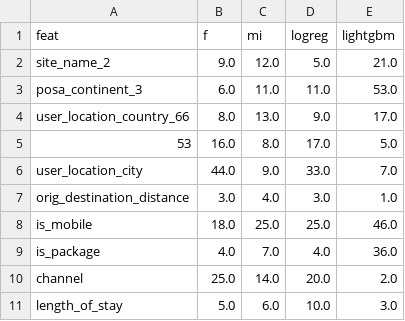
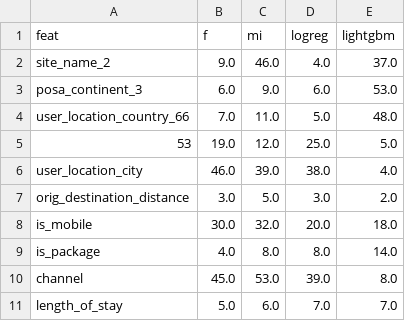
Before and after one commit to ScottBreitbach/DSC630, a CSV file: Week7/ranking.csv, drawn as a sheet; only a part is shown; the diff covers the shown part only.

```diff
--- a/Week7/ranking.csv
+++ b/Week7/ranking.csv
@@ -1,11 +1,11 @@
 feat,f,mi,logreg,lightgbm
-site_name_2,9.0,12.0,5.0,21.0
-posa_continent_3,6.0,11.0,11.0,53.0
-user_location_country_66,8.0,13.0,9.0,17.0
-53,16.0,8.0,17.0,5.0
-user_location_city,44.0,9.0,33.0,7.0
-orig_destination_distance,3.0,4.0,3.0,1.0
-is_mobile,18.0,25.0,25.0,46.0
-is_package,4.0,7.0,4.0,36.0
-channel,25.0,14.0,20.0,2.0
-length_of_stay,5.0,6.0,10.0,3.0
+site_name_2,9.0,46.0,4.0,37.0
+posa_continent_3,6.0,9.0,6.0,53.0
+user_location_country_66,7.0,11.0,5.0,48.0
+53,19.0,12.0,25.0,5.0
+user_location_city,46.0,39.0,38.0,4.0
+orig_destination_distance,3.0,5.0,3.0,2.0
+is_mobile,30.0,32.0,20.0,18.0
+is_package,4.0,8.0,8.0,14.0
+channel,45.0,53.0,39.0,8.0
+length_of_stay,5.0,6.0,7.0,7.0
```
Also changed, not shown: 155 edited cells elsewhere in this file, 2 other files.
